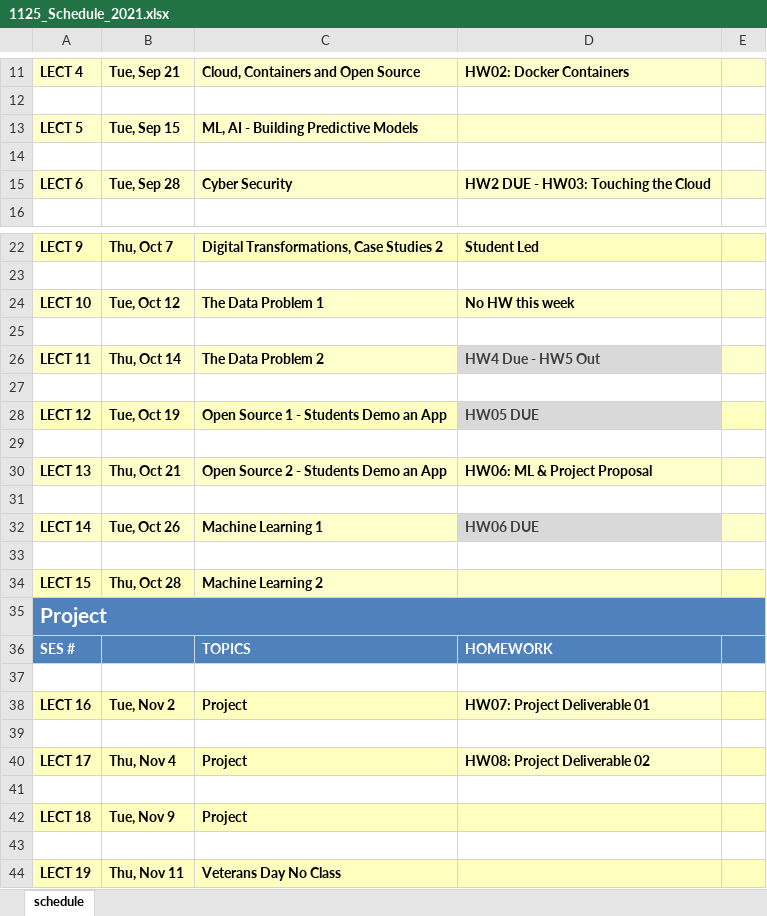
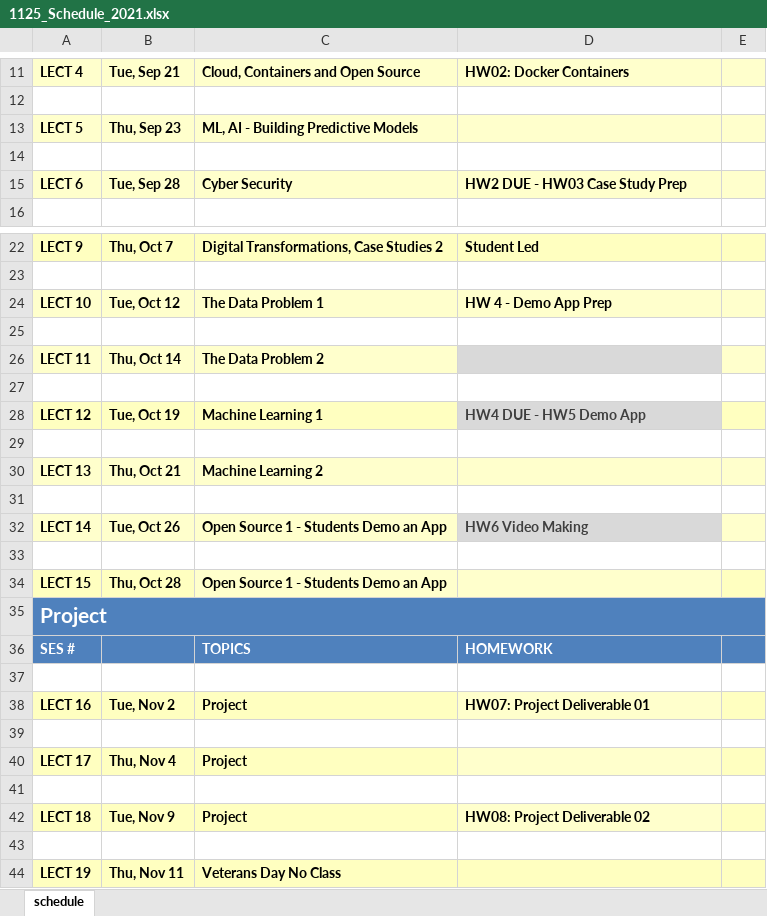
Before and after one commit to 1125f16/compuxo, an Excel workbook: documents/lecture_00/1125_Schedule_2021.xlsx, sheet schedule, drawn as a sheet; only a part is shown, gaps mark what is left out; values as stored, in another font and other column widths than the file's, no borders; the diff names each change by its address in the sheet, - before the commit and + after, or states it on an @@ line.

Commit message:
schedul02

```diff
--- a/documents/lecture_00/1125_Schedule_2021.xlsx (sheet schedule)
+++ b/documents/lecture_00/1125_Schedule_2021.xlsx (sheet schedule)
-B13: Tue, Sep 15
+B13: Thu, Sep 23
-D15: HW2 DUE - HW03: Touching the Cloud
+D15: HW2 DUE - HW03 Case Study Prep
-D24: No HW this week
+D24: HW 4 - Demo App Prep
-D26: HW4 Due - HW5 Out
+D26: (empty)
-C28: Open Source 1 - Students Demo an App
+C28: Machine Learning 1
-D28: HW05 DUE
+D28: HW4 DUE - HW5 Demo App
-C30: Open Source 2 - Students Demo an App
+C30: Machine Learning 2
-D30: HW06: ML & Project Proposal
+D30: (empty)
-C32: Machine Learning 1
+C32: Open Source 1 - Students Demo an App
-D32: HW06 DUE
+D32: HW6 Video Making
-C34: Machine Learning 2
+C34: Open Source 1 - Students Demo an App
-D40: HW08: Project Deliverable 02
+D40: (empty)
-D42: (empty)
+D42: HW08: Project Deliverable 02
```
Also changed, not shown: 1 other file.
